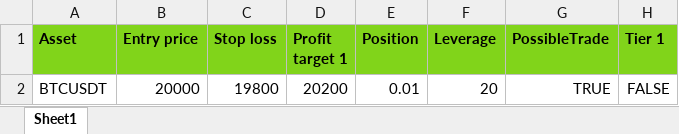
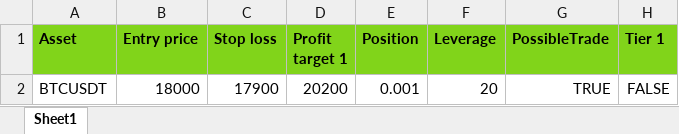
Before and after one commit to GeorgeQuantAnalyst/crypto-place-trades, an Excel workbook: data/trades_long.xlsx, sheet Sheet1, drawn as a sheet; only a part is shown; values as stored, in another font and other column widths than the file's, no borders; the diff names each change by its address in the sheet, - before the commit and + after, or states it on an @@ line.

```diff
--- a/data/trades_long.xlsx (sheet Sheet1)
+++ b/data/trades_long.xlsx (sheet Sheet1)
-B2 (Entry price): 20000
+B2 (Entry price): 18000
-C2 (Stop loss): 19800
+C2 (Stop loss): 17900
-E2 (Position): 0.01
+E2 (Position): 0.001
```
Also changed, not shown: data/trades_short.xlsx, 4 other files.
